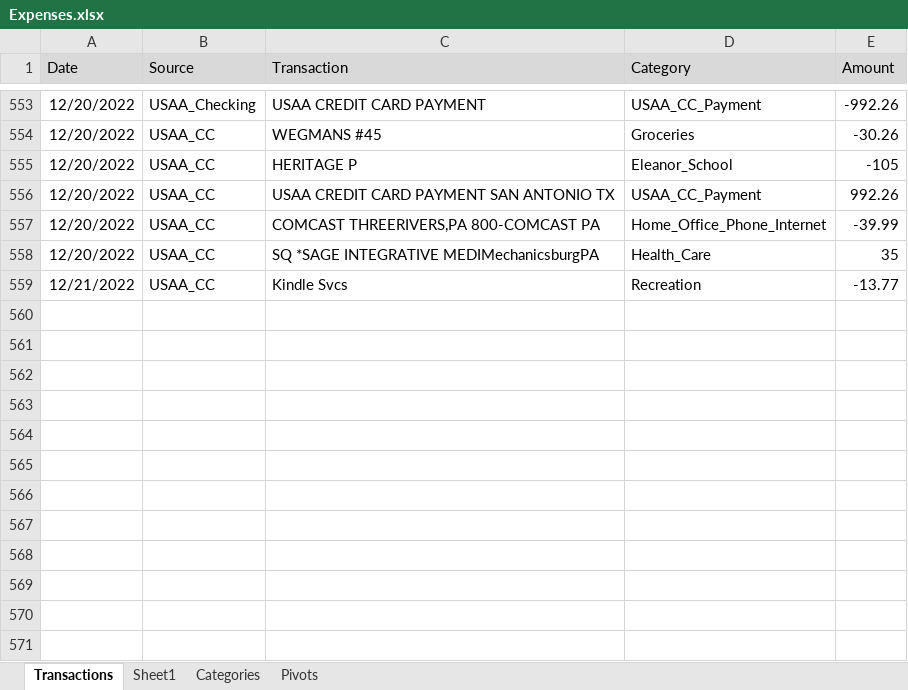
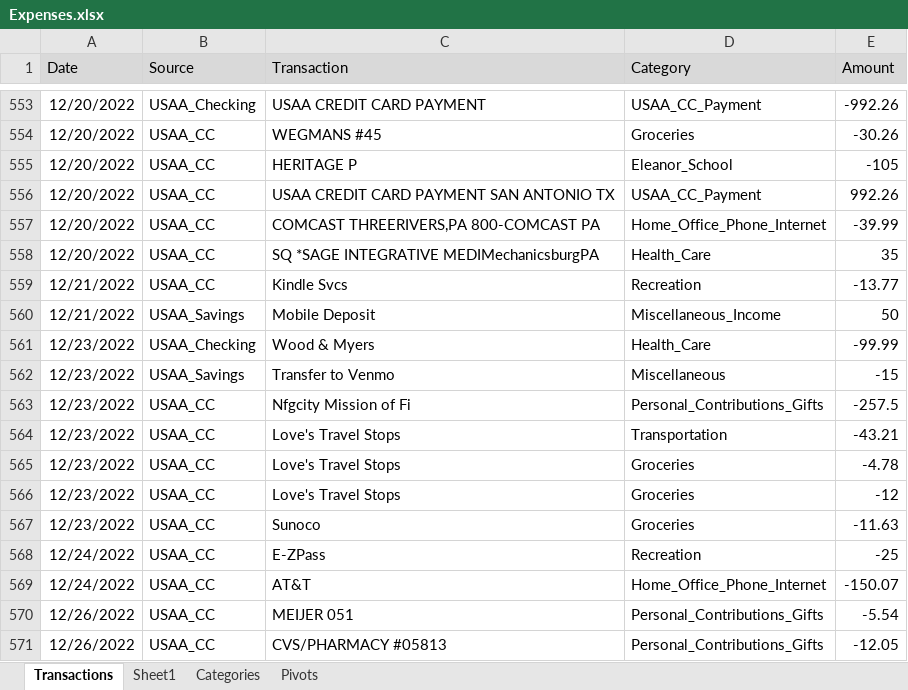
Before and after one commit to jegood78/Financial_Planning, an Excel workbook: Expenses.xlsx, sheet Transactions, drawn as a sheet; only a part is shown, gaps mark what is left out; values as stored, in another font and other column widths than the file's, no borders; table styles not drawn; the diff names each change by its address in the sheet, - before the commit and + after, or states it on an @@ line.

Commit message:
Weekly update

```diff
--- a/Expenses.xlsx (sheet Transactions)
+++ b/Expenses.xlsx (sheet Transactions)
+row 560: 12/21/2022 | USAA_Savings | Mobile Deposit | Miscellaneous_Income | 50
+row 561: 12/23/2022 | USAA_Checking | Wood & Myers | Health_Care | -99.99
+row 562: 12/23/2022 | USAA_Savings | Transfer to Venmo | Miscellaneous | -15
+row 563: 12/23/2022 | USAA_CC | Nfgcity Mission of Fi | Personal_Contributions_Gifts | -257.5
+row 564: 12/23/2022 | USAA_CC | Love's Travel Stops | Transportation | -43.21
+row 565: 12/23/2022 | USAA_CC | Love's Travel Stops | Groceries | -4.78
+row 566: 12/23/2022 | USAA_CC | Love's Travel Stops | Groceries | -12
+row 567: 12/23/2022 | USAA_CC | Sunoco | Groceries | -11.63
+row 568: 12/24/2022 | USAA_CC | E-ZPass | Recreation | -25
+row 569: 12/24/2022 | USAA_CC | AT&T | Home_Office_Phone_Internet | -150.07
+row 570: 12/26/2022 | USAA_CC | MEIJER 051 | Personal_Contributions_Gifts | -5.54
+row 571: 12/26/2022 | USAA_CC | CVS/PHARMACY #05813 | Personal_Contributions_Gifts | -12.05
```
